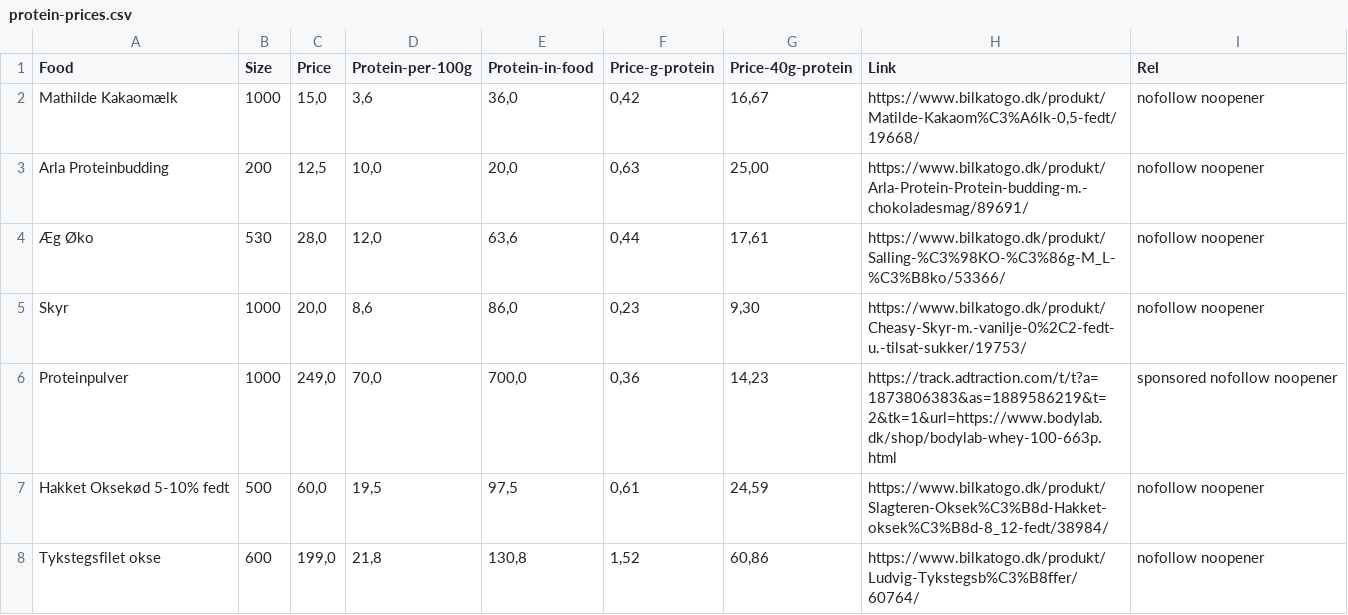
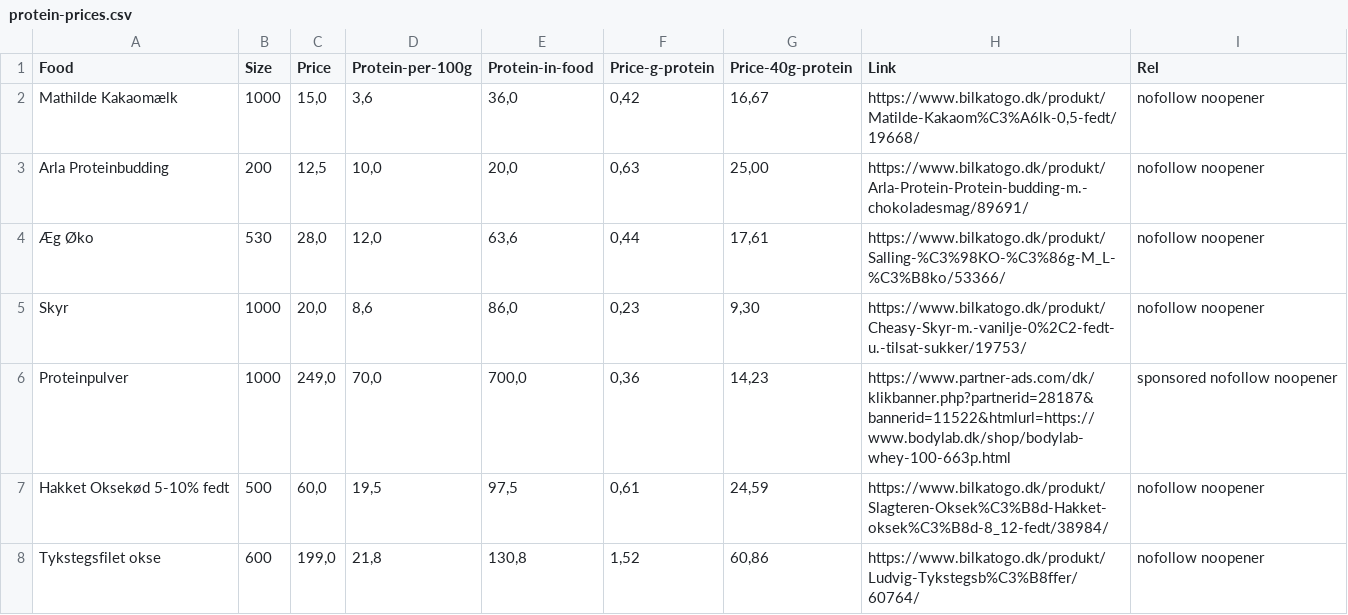
Before and after one commit to motionsplan/motionsplan-dk-jekyll, a CSV file: _data/protein-prices.csv, drawn as a sheet; only a part is shown.

Commit message:
Fixed some affiliate links

```diff
--- a/_data/protein-prices.csv
+++ b/_data/protein-prices.csv
@@ -5,3 +5,3 @@ Arla Proteinbudding,200,"12,5","10,0","20,0","0,63","25,00",https://www.bilkatog
 Skyr,1000,"20,0","8,6","86,0","0,23","9,30",https://www.bilkatogo.dk/produkt/Cheasy-Skyr-m.-vanilje-0%2C2-fedt-u.-tilsat-sukker/19753/,nofollow noopener
-Proteinpulver,1000,"249,0","70,0","700,0","0,36","14,23",https://track.adtraction.com/t/t?a=1873806383&as=1889586219&t=2&tk=1&url=https://www.bodylab.dk/shop/bodylab-whey-100-663p.html,sponsored nofollow noopener
+Proteinpulver,1000,"249,0","70,0","700,0","0,36","14,23",https://www.partner-ads.com/dk/klikbanner.php?partnerid=28187&bannerid=11522&htmlurl=https://www.bodylab.dk/shop/bodylab-whey-100-663p.html,sponsored nofollow noopener
 Hakket Oksekød 5-10% fedt,500,"60,0","19,5","97,5","0,61","24,59",https://www.bilkatogo.dk/produkt/Slagteren-Oksek%C3%B8d-Hakket-oksek%C3%B8d-8_12-fedt/38984/,nofollow noopener
```
Also changed, not shown: 20 other files.
